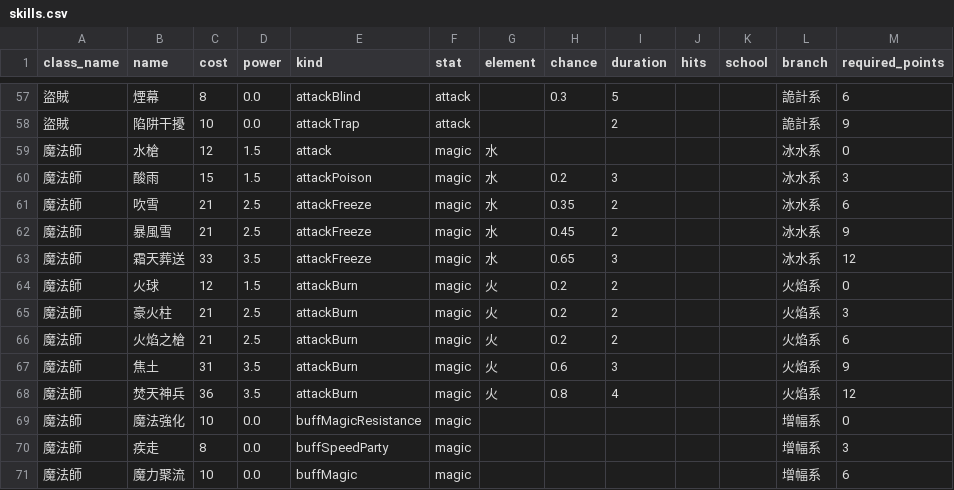
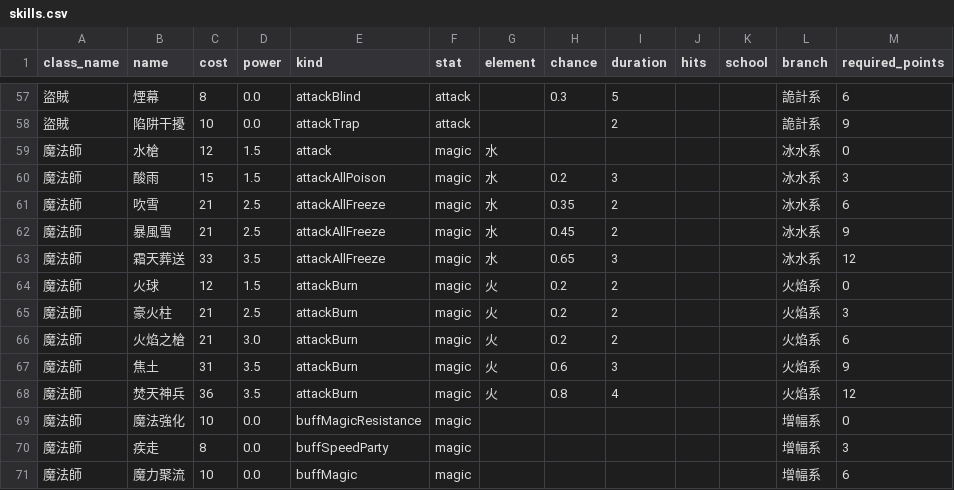
Before and after one commit to Silentskyer/mmorpg, a CSV file: data/csv/skills.csv, drawn as a sheet; only a part is shown, gaps mark what is left out; the diff names each change by its address in the sheet, - before the commit and + after, or states it on an @@ line.

```diff
--- a/data/csv/skills.csv
+++ b/data/csv/skills.csv
-E60 (kind): attackPoison
+E60 (kind): attackAllPoison
-E61:E63 (kind): attackFreeze
+E61:E63 (kind): attackAllFreeze
-D66 (power): 2.5
+D66 (power): 3.0
```
Also changed, not shown: 1 other file.
